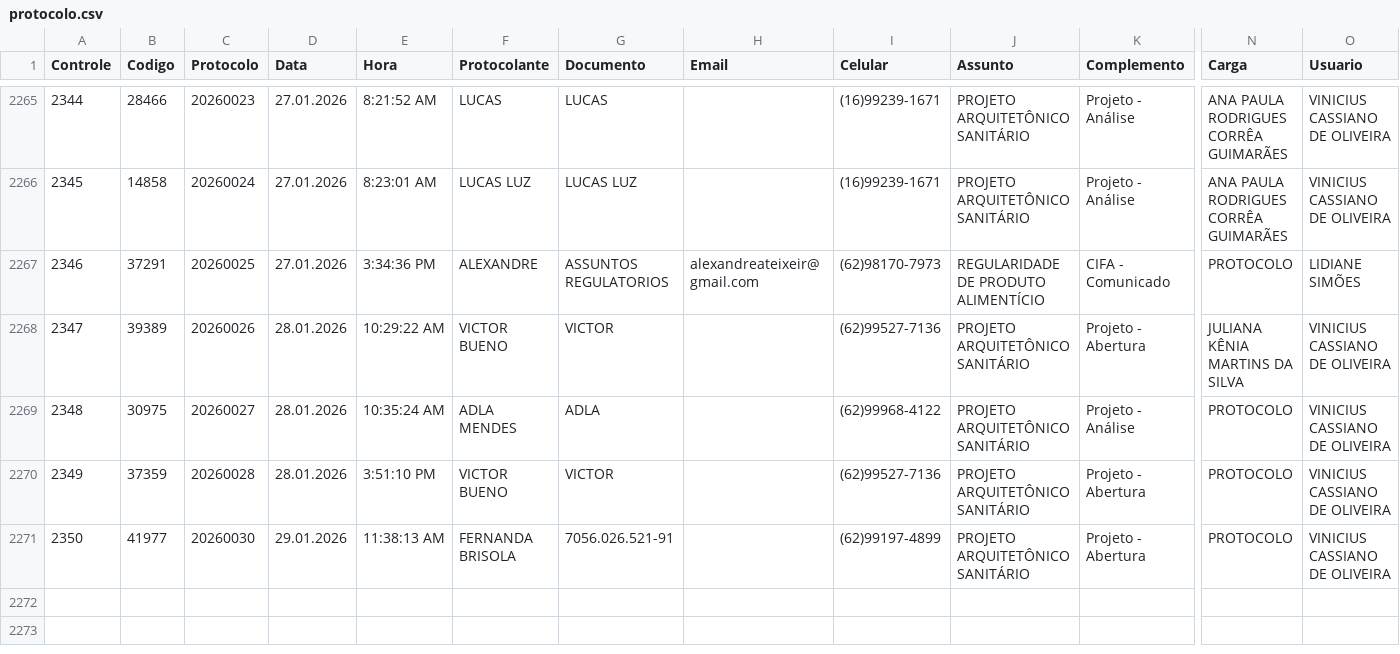
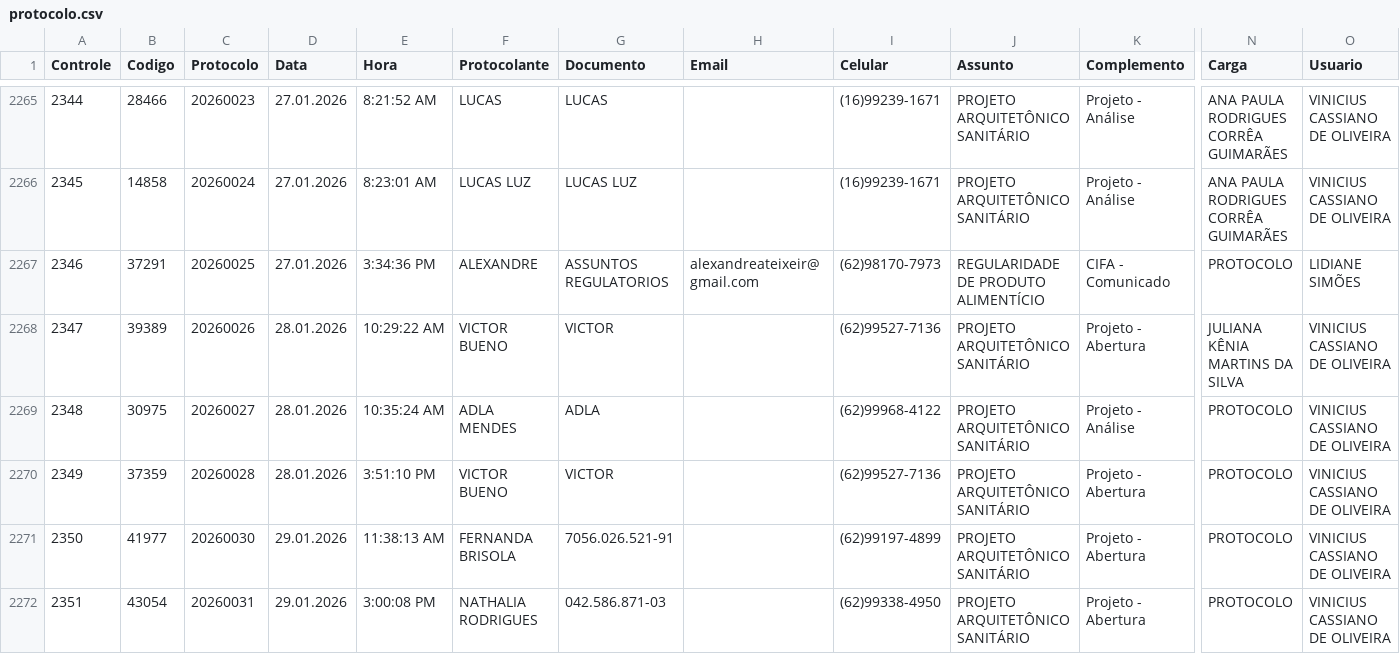
Before and after one commit to VisaAnapolis/APP, a CSV file: data/protocolo.csv, drawn as a sheet; only a part is shown, gaps mark what is left out; rows hold the shown columns only; the diff names each change by its address in the sheet, - before the commit and + after, or states it on an @@ line.

```diff
--- a/data/protocolo.csv
+++ b/data/protocolo.csv
+row 2272: 2351 | 43054 | 20260031 | 29.01.2026 | 3:00:08 PM | NATHALIA RODRIGUES | 042.586.871-03 |  | (62)99338-4950 | PROJETO ARQUITETÔNICO SANITÁRIO | Projeto - Abertura | PROTOCOLO | VINICIUS CASSIANO DE OLIVEIRA
```
Also changed, not shown: data/rdpf.csv, 51 other files.
